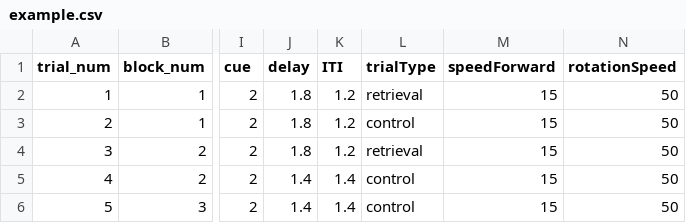
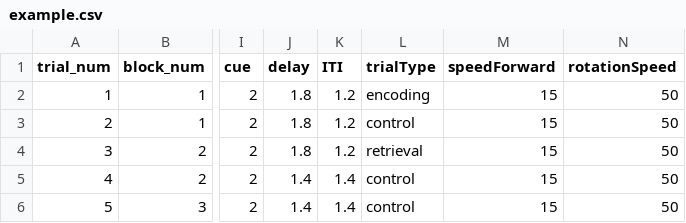
Before and after one commit to JAQuent/Object-Location-Memory-Task, a CSV file: Assets/StreamingAssets/example.csv, drawn as a sheet; only a part is shown, gaps mark what is left out; the diff names each change by its address in the sheet, - before the commit and + after, or states it on an @@ line.

```diff
--- a/Assets/StreamingAssets/example.csv
+++ b/Assets/StreamingAssets/example.csv
-L2 (trialType): retrieval
+L2 (trialType): encoding
```
Also changed, not shown: 2 other files.
